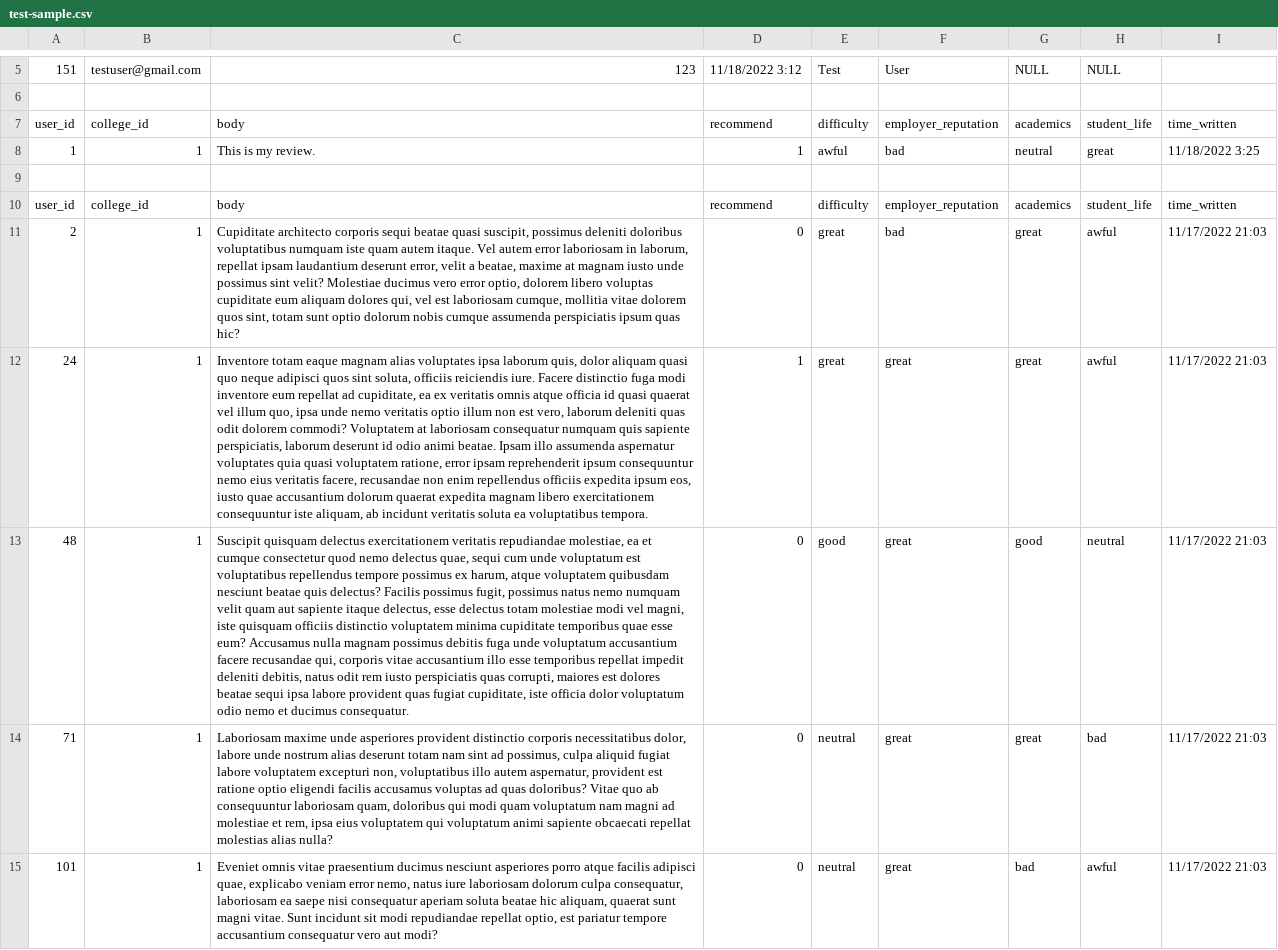
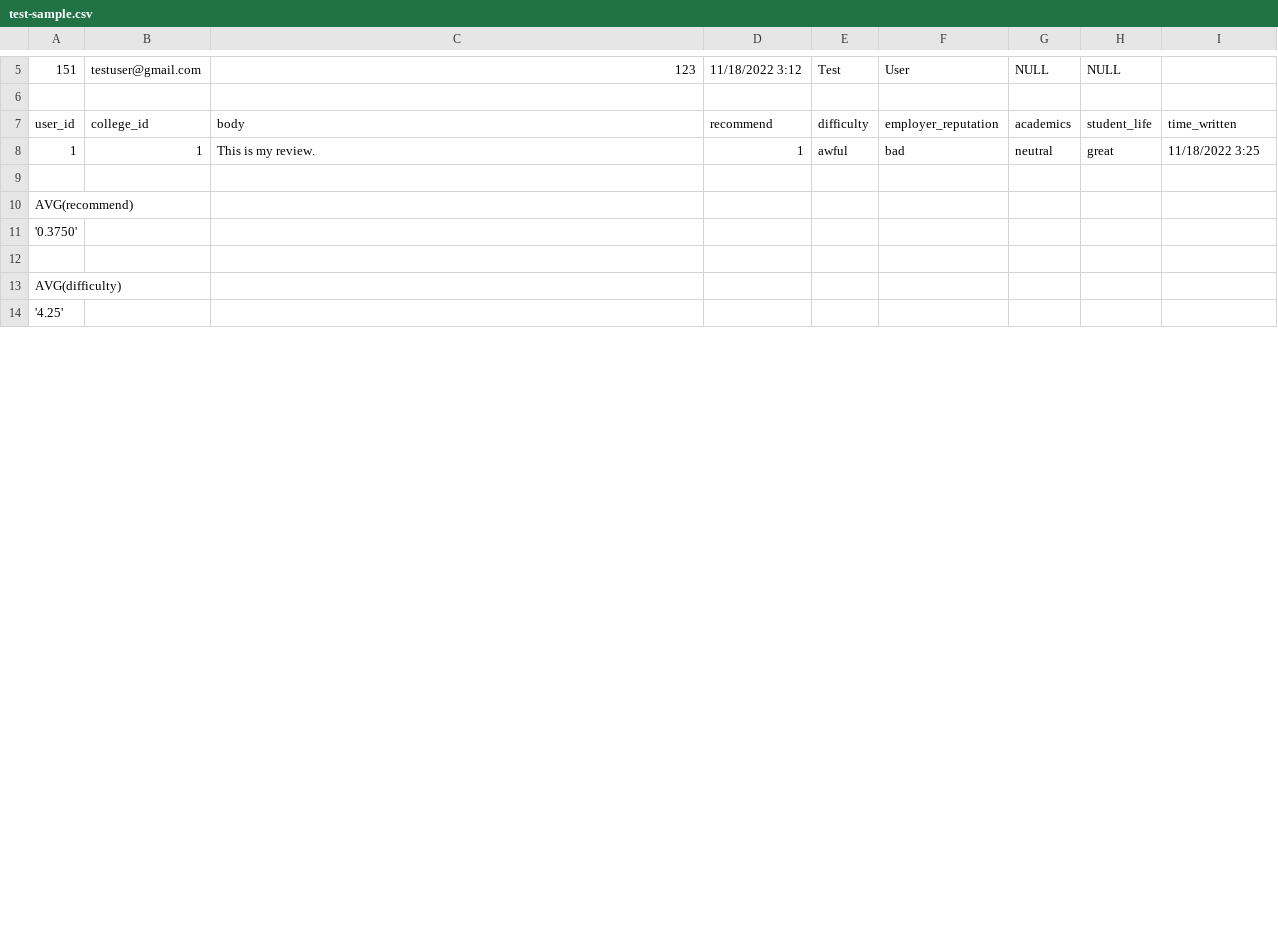
Before and after one commit to perboa/CS348_Project, a CSV file: sql/test-sample.csv, drawn as a sheet; only a part is shown, gaps mark what is left out; removed rows and columns are numbered as before the commit, all else as after; the diff covers the shown part only; the diff names each change by its address in the sheet, - before the commit and + after, or states it on an @@ line.

```diff
--- a/sql/test-sample.csv
+++ b/sql/test-sample.csv
-row 10: user_id | college_id | body | recommend | difficulty | employer_reputation | academics | student_life | time_written
-row 11: 2 | 1 | Cupiditate architecto corporis sequi beatae quasi suscipit, possimus deleniti doloribus voluptatibus numquam iste quam autem itaque. Vel autem error laboriosam in laborum, repellat ipsam laudantium deserunt error, velit a beatae, maxime at magnam iusto unde possimus sint velit? Molestiae ducimus vero error optio, dolorem libero voluptas cupiditate eum aliquam dolores qui, vel est laboriosam cumque, mollitia vitae dolorem quos sint, totam sunt optio dolorum nobis cumque assumenda perspiciatis ipsum quas hic? | 0 | great | bad | great | awful | 11/17/2022 21:03
-row 12: 24 | 1 | Inventore totam eaque magnam alias voluptates ipsa laborum quis, dolor aliquam quasi quo neque adipisci quos sint soluta, officiis reiciendis iure. Facere distinctio fuga modi inventore eum repellat ad cupiditate, ea ex veritatis omnis atque officia id quasi quaerat vel illum quo, ipsa unde nemo veritatis optio illum non est vero, laborum deleniti quas odit dolorem commodi? Voluptatem at laboriosam consequatur numquam quis sapiente perspiciatis, laborum deserunt id odio animi beatae. Ipsam illo assumenda aspernatur voluptates quia quasi voluptatem ratione, error ipsam reprehenderit ipsum consequuntur nemo eius veritatis facere, recusandae non enim repellendus officiis expedita ipsum eos, iusto quae accusantium dolorum quaerat expedita magnam libero exercitationem consequuntur iste aliquam, ab incidunt veritatis soluta ea voluptatibus tempora. | 1 | great | great | great | awful | 11/17/2022 21:03
-row 13: 48 | 1 | Suscipit quisquam delectus exercitationem veritatis repudiandae molestiae, ea et cumque consectetur quod nemo delectus quae, sequi cum unde voluptatum est voluptatibus repellendus tempore possimus ex harum, atque voluptatem quibusdam nesciunt beatae quis delectus? Facilis possimus fugit, possimus natus nemo numquam velit quam aut sapiente itaque delectus, esse delectus totam molestiae modi vel magni, iste quisquam officiis distinctio voluptatem minima cupiditate temporibus quae esse eum? Accusamus nulla magnam possimus debitis fuga unde voluptatum accusantium facere recusandae qui, corporis vitae accusantium illo esse temporibus repellat impedit deleniti debitis, natus odit rem iusto perspiciatis quas corrupti, maiores est dolores beatae sequi ipsa labore provident quas fugiat cupiditate, iste officia dolor voluptatum odio nemo et ducimus consequatur. | 0 | good | great | good | neutral | 11/17/2022 21:03
-row 14: 71 | 1 | Laboriosam maxime unde asperiores provident distinctio corporis necessitatibus dolor, labore unde nostrum alias deserunt totam nam sint ad possimus, culpa aliquid fugiat labore voluptatem excepturi non, voluptatibus illo autem aspernatur, provident est ratione optio eligendi facilis accusamus voluptas ad quas doloribus? Vitae quo ab consequuntur laboriosam quam, doloribus qui modi quam voluptatum nam magni ad molestiae et rem, ipsa eius voluptatem qui voluptatum animi sapiente obcaecati repellat molestias alias nulla? | 0 | neutral | great | great | bad | 11/17/2022 21:03
+row 10: AVG(recommend)
+row 11: '0.3750'
-row 12: 101 | 1 | Eveniet omnis vitae praesentium ducimus nesciunt asperiores porro atque facilis adipisci quae, explicabo veniam error nemo, natus iure laboriosam dolorum culpa consequatur, laboriosam ea saepe nisi consequatur aperiam soluta beatae hic aliquam, quaerat sunt magni vitae. Sunt incidunt sit modi repudiandae repellat optio, est pariatur tempore accusantium consequatur vero aut modi? | 0 | neutral | great | bad | awful | 11/17/2022 21:03
+row 12: (empty)
+row 13: AVG(difficulty)
+row 14: '4.25'
```
Also changed, not shown: 6 added rows and 27 edited cells elsewhere in this file.
